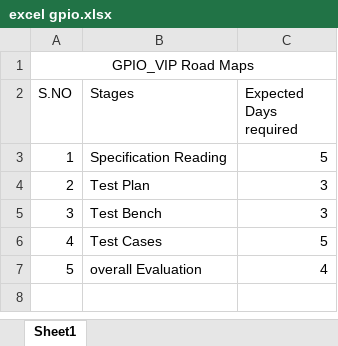
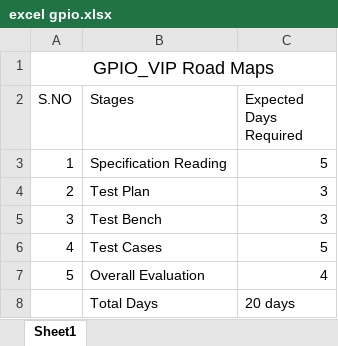
Before and after one commit to muneebullashariff/gpio_vip, an Excel workbook: excel gpio.xlsx, sheet Sheet1, drawn as a sheet; values as stored, in another font and other column widths than the file's, no borders; table styles not drawn; the diff names each change by its address in the sheet, - before the commit and + after, or states it on an @@ line.

Commit message:
Total Number of days added

```diff
--- a/excel gpio.xlsx (sheet Sheet1)
+++ b/excel gpio.xlsx (sheet Sheet1)
@@ A1 text size: larger @@
-C2: Expected Days required
+C2: Expected Days Required
-B7 (Stages): overall Evaluation
+B7 (Stages): Overall Evaluation
+row 8:  | Total Days | 20 days
```
